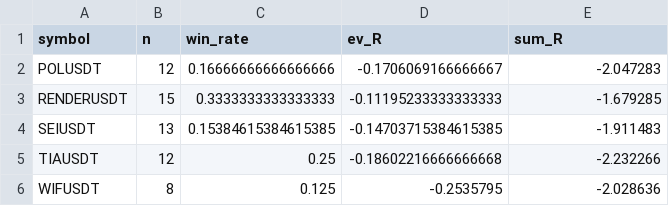
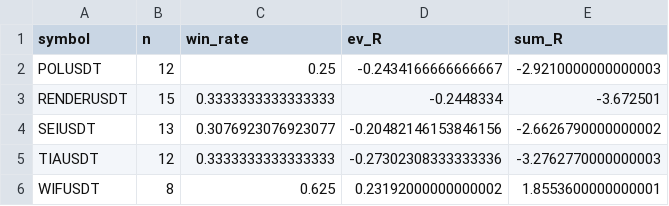
Before and after one commit to RuszLi/quantx-okx-bot, a CSV file: reports/v3_output/per_strategy/pre_funding_unwind/group_by_symbol.csv, drawn as a sheet.

```diff
--- a/reports/v3_output/per_strategy/pre_funding_unwind/group_by_symbol.csv
+++ b/reports/v3_output/per_strategy/pre_funding_unwind/group_by_symbol.csv
@@ -1,6 +1,6 @@
 symbol,n,win_rate,ev_R,sum_R
-POLUSDT,12,0.16666666666666666,-0.1706069166666667,-2.047283
-RENDERUSDT,15,0.3333333333333333,-0.11195233333333333,-1.679285
-SEIUSDT,13,0.15384615384615385,-0.14703715384615385,-1.911483
-TIAUSDT,12,0.25,-0.18602216666666668,-2.232266
-WIFUSDT,8,0.125,-0.2535795,-2.028636
+POLUSDT,12,0.25,-0.2434166666666667,-2.9210000000000003
+RENDERUSDT,15,0.3333333333333333,-0.2448334,-3.672501
+SEIUSDT,13,0.3076923076923077,-0.20482146153846156,-2.6626790000000002
+TIAUSDT,12,0.3333333333333333,-0.27302308333333336,-3.2762770000000003
+WIFUSDT,8,0.625,0.23192000000000002,1.8553600000000001
```
Also changed, not shown: reports/v3_output/per_strategy/beta_decouple/trades.csv, reports/v3_output/per_strategy/funding_extreme/group_by_symbol.csv, 43 other files.
